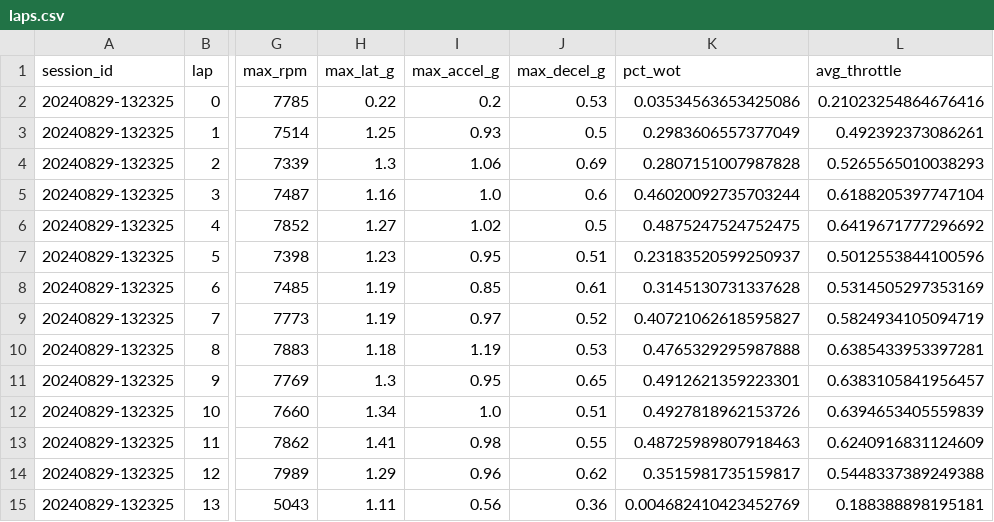
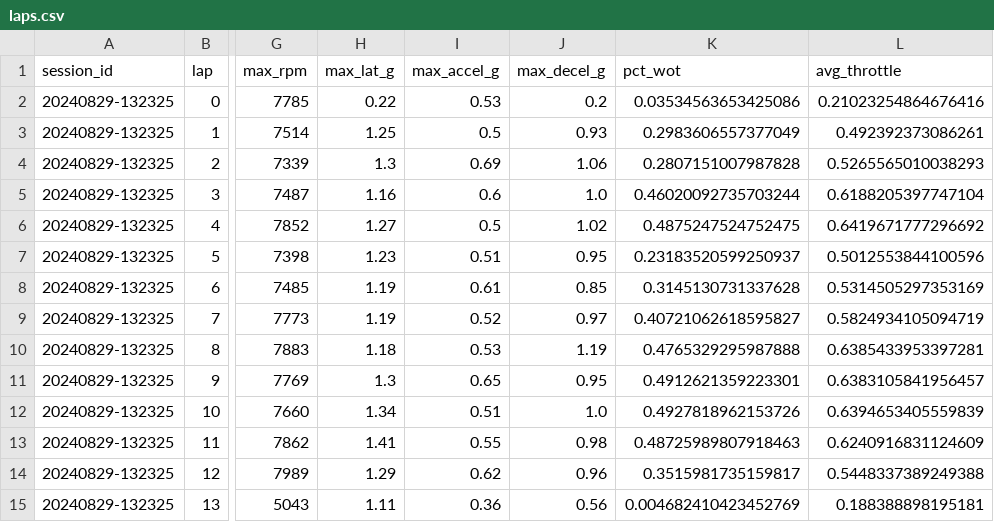
Before and after one commit to SauravSengupta/lap-analyzer, a CSV file: data/samples/sessions/pir/20240829-132325/laps.csv, drawn as a sheet; only a part is shown, gaps mark what is left out; the diff names each change by its address in the sheet, - before the commit and + after, or states it on an @@ line.

```diff
--- a/data/samples/sessions/pir/20240829-132325/laps.csv
+++ b/data/samples/sessions/pir/20240829-132325/laps.csv
-I2 (max_accel_g): 0.2
+I2 (max_accel_g): 0.53
-J2 (max_decel_g): 0.53
+J2 (max_decel_g): 0.2
-I3 (max_accel_g): 0.93
+I3 (max_accel_g): 0.5
-J3 (max_decel_g): 0.5
+J3 (max_decel_g): 0.93
-I4 (max_accel_g): 1.06
+I4 (max_accel_g): 0.69
-J4 (max_decel_g): 0.69
+J4 (max_decel_g): 1.06
-I5 (max_accel_g): 1.0
+I5 (max_accel_g): 0.6
-J5 (max_decel_g): 0.6
+J5 (max_decel_g): 1.0
-I6 (max_accel_g): 1.02
+I6 (max_accel_g): 0.5
-J6 (max_decel_g): 0.5
+J6 (max_decel_g): 1.02
-I7 (max_accel_g): 0.95
+I7 (max_accel_g): 0.51
-J7 (max_decel_g): 0.51
+J7 (max_decel_g): 0.95
-I8 (max_accel_g): 0.85
+I8 (max_accel_g): 0.61
-J8 (max_decel_g): 0.61
+J8 (max_decel_g): 0.85
-I9 (max_accel_g): 0.97
+I9 (max_accel_g): 0.52
-J9 (max_decel_g): 0.52
+J9 (max_decel_g): 0.97
-I10 (max_accel_g): 1.19
+I10 (max_accel_g): 0.53
-J10 (max_decel_g): 0.53
+J10 (max_decel_g): 1.19
-I11 (max_accel_g): 0.95
+I11 (max_accel_g): 0.65
-J11 (max_decel_g): 0.65
+J11 (max_decel_g): 0.95
-I12 (max_accel_g): 1.0
+I12 (max_accel_g): 0.51
-J12 (max_decel_g): 0.51
+J12 (max_decel_g): 1.0
-I13 (max_accel_g): 0.98
+I13 (max_accel_g): 0.55
-J13 (max_decel_g): 0.55
+J13 (max_decel_g): 0.98
-I14 (max_accel_g): 0.96
+I14 (max_accel_g): 0.62
-J14 (max_decel_g): 0.62
+J14 (max_decel_g): 0.96
-I15 (max_accel_g): 0.56
+I15 (max_accel_g): 0.36
-J15 (max_decel_g): 0.36
+J15 (max_decel_g): 0.56
```
Also changed, not shown: data/samples/sessions/pir/20240829-103904/laps.csv, data/samples/sessions/pir/20250522-101214/laps.csv, 23 other files.
